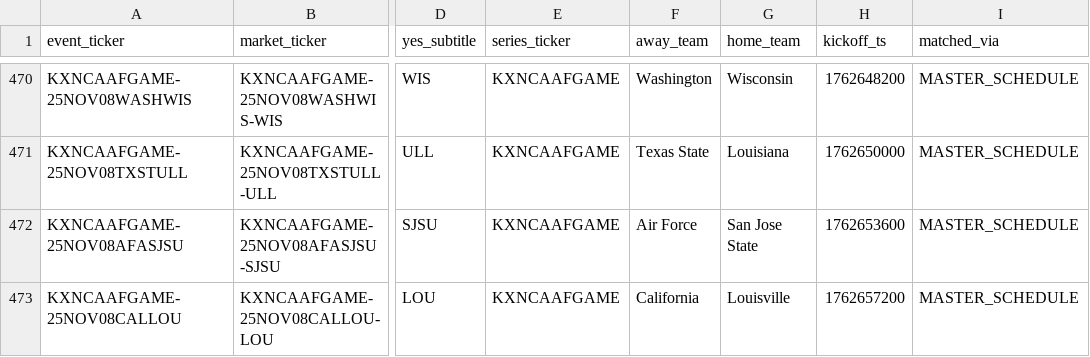
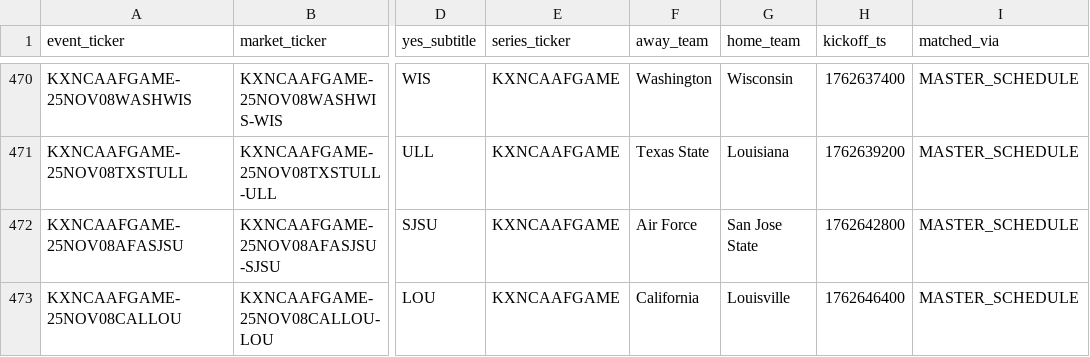
Before and after one commit to trstng/kalshi_football, a CSV file: backend/artifacts/cfb_markets_2025_enriched.csv, drawn as a sheet; only a part is shown, gaps mark what is left out; the diff covers the shown part only; the diff names each change by its address in the sheet, - before the commit and + after, or states it on an @@ line.

```diff
--- a/backend/artifacts/cfb_markets_2025_enriched.csv
+++ b/backend/artifacts/cfb_markets_2025_enriched.csv
-H470 (kickoff_ts): 1762648200
+H470 (kickoff_ts): 1762637400
-H471 (kickoff_ts): 1762650000
+H471 (kickoff_ts): 1762639200
-H472 (kickoff_ts): 1762653600
+H472 (kickoff_ts): 1762642800
-H473 (kickoff_ts): 1762657200
+H473 (kickoff_ts): 1762646400
```
Also changed, not shown: 27 edited cells elsewhere in this file.
